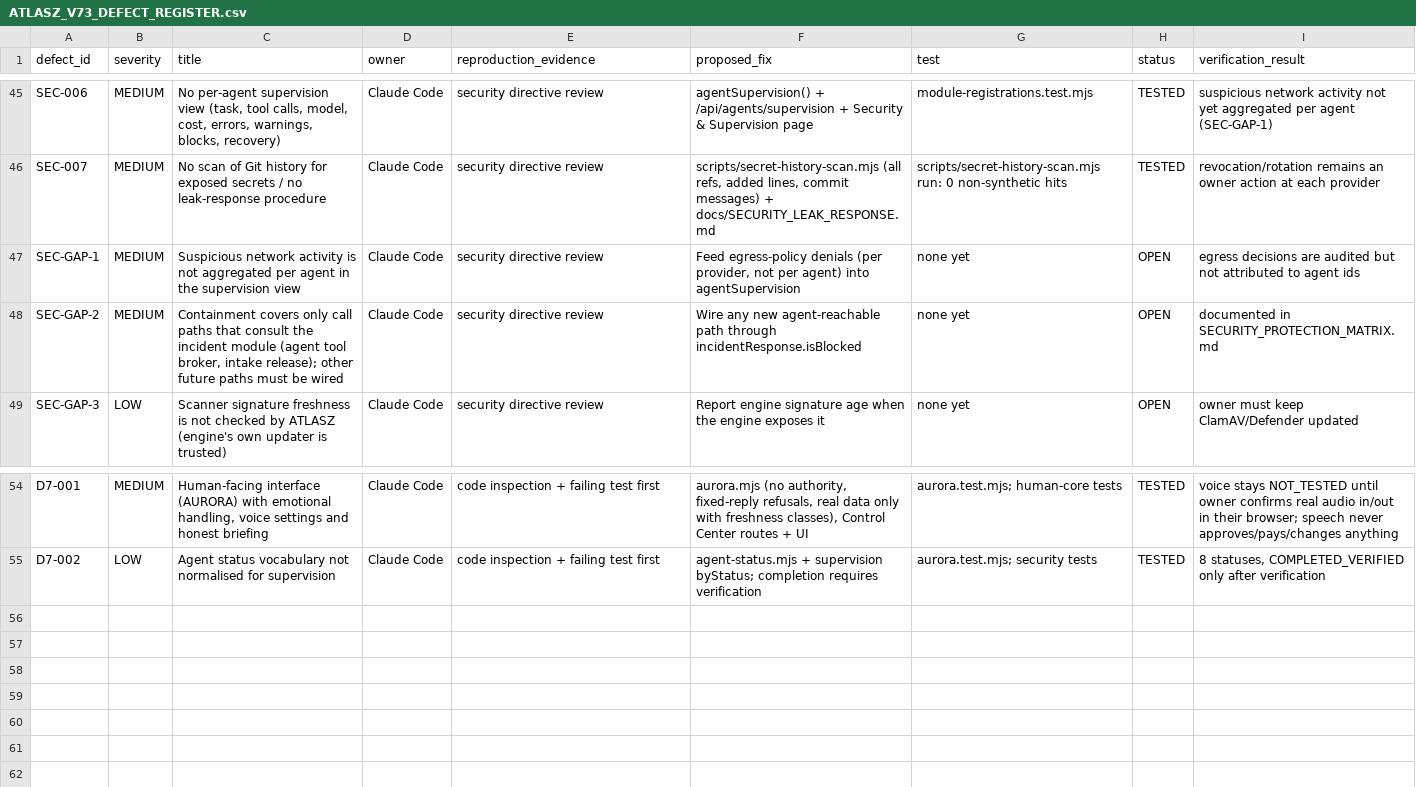
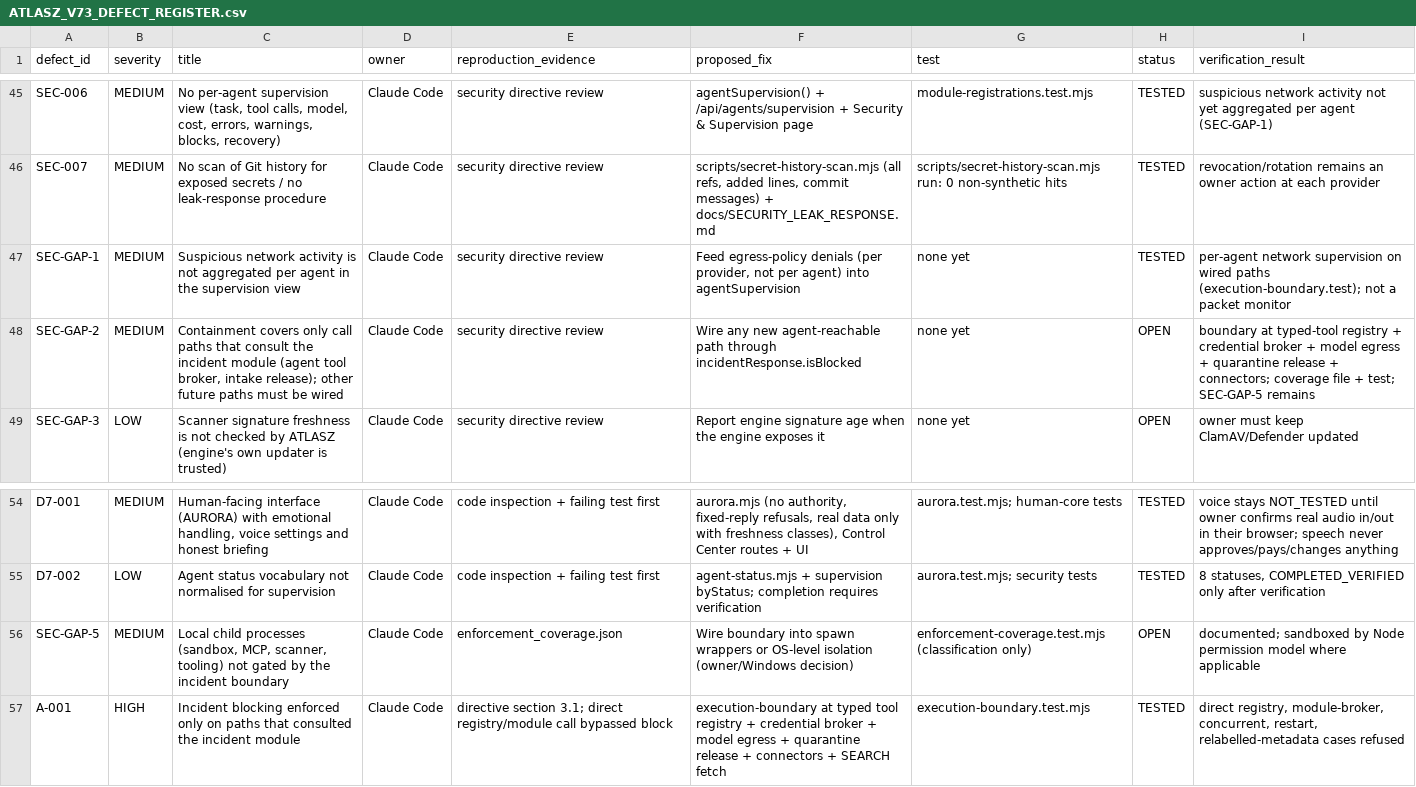
Before and after one commit to joci-xeno/astro-platform-starter, a CSV file: docs/audit/ATLASZ_V73_DEFECT_REGISTER.csv, drawn as a sheet; only a part is shown, gaps mark what is left out.

```diff
--- a/docs/audit/ATLASZ_V73_DEFECT_REGISTER.csv
+++ b/docs/audit/ATLASZ_V73_DEFECT_REGISTER.csv
@@ -46,4 +46,4 @@ SEC-006,MEDIUM,"No per-agent supervision view (task, tool calls, model, cost, er
 SEC-007,MEDIUM,No scan of Git history for exposed secrets / no leak-response procedure,Claude Code,security directive review,"scripts/secret-history-scan.mjs (all refs, added lines, commit messages) + docs/SECURITY_LEAK_RESPONSE.md",scripts/secret-history-scan.mjs run: 0 non-synthetic hits,TESTED,revocation/rotation remains an owner action at each provider
-SEC-GAP-1,MEDIUM,Suspicious network activity is not aggregated per agent in the supervision view,Claude Code,security directive review,"Feed egress-policy denials (per provider, not per agent) into agentSupervision",none yet,OPEN,egress decisions are audited but not attributed to agent ids
-SEC-GAP-2,MEDIUM,"Containment covers only call paths that consult the incident module (agent tool broker, intake release); other future paths must be wired",Claude Code,security directive review,Wire any new agent-reachable path through incidentResponse.isBlocked,none yet,OPEN,documented in SECURITY_PROTECTION_MATRIX.md
+SEC-GAP-1,MEDIUM,Suspicious network activity is not aggregated per agent in the supervision view,Claude Code,security directive review,"Feed egress-policy denials (per provider, not per agent) into agentSupervision",none yet,TESTED,per-agent network supervision on wired paths (execution-boundary.test); not a packet monitor
+SEC-GAP-2,MEDIUM,"Containment covers only call paths that consult the incident module (agent tool broker, intake release); other future paths must be wired",Claude Code,security directive review,Wire any new agent-reachable path through incidentResponse.isBlocked,none yet,OPEN,boundary at typed-tool registry + credential broker + model egress + quarantine release + connectors; coverage file + test; SEC-GAP-5 remains
 SEC-GAP-3,LOW,Scanner signature freshness is not checked by ATLASZ (engine's own updater is trusted),Claude Code,security directive review,Report engine signature age when the engine exposes it,none yet,OPEN,owner must keep ClamAV/Defender updated
@@ -55 +55,3 @@ D7-001,MEDIUM,"Human-facing interface (AURORA) with emotional handling, voice se
 D7-002,LOW,Agent status vocabulary not normalised for supervision,Claude Code,code inspection + failing test first,agent-status.mjs + supervision byStatus; completion requires verification,aurora.test.mjs; security tests,TESTED,"8 statuses, COMPLETED_VERIFIED only after verification"
+SEC-GAP-5,MEDIUM,"Local child processes (sandbox, MCP, scanner, tooling) not gated by the incident boundary",Claude Code,enforcement_coverage.json,Wire boundary into spawn wrappers or OS-level isolation (owner/Windows decision),enforcement-coverage.test.mjs (classification only),OPEN,documented; sandboxed by Node permission model where applicable
+A-001,HIGH,Incident blocking enforced only on paths that consulted the incident module,Claude Code,directive section 3.1; direct registry/module call bypassed block,execution-boundary at typed tool registry + credential broker + model egress + quarantine release + connectors + SEARCH fetch,execution-boundary.test.mjs,TESTED,"direct registry, module-broker, concurrent, restart, relabelled-metadata cases refused"
```
Also changed, not shown: docs/audit/ATLASZ_V73_MASTER_EXECUTION_TRACKER.csv, docs/audit/ATLASZ_V73_TOTAL_INTEGRATION_REPAIR.csv, 21 other files.
